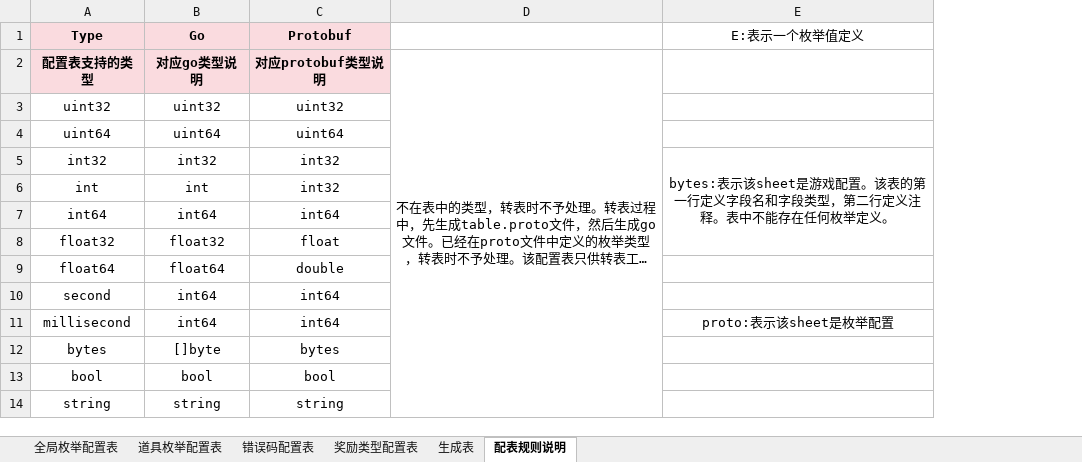
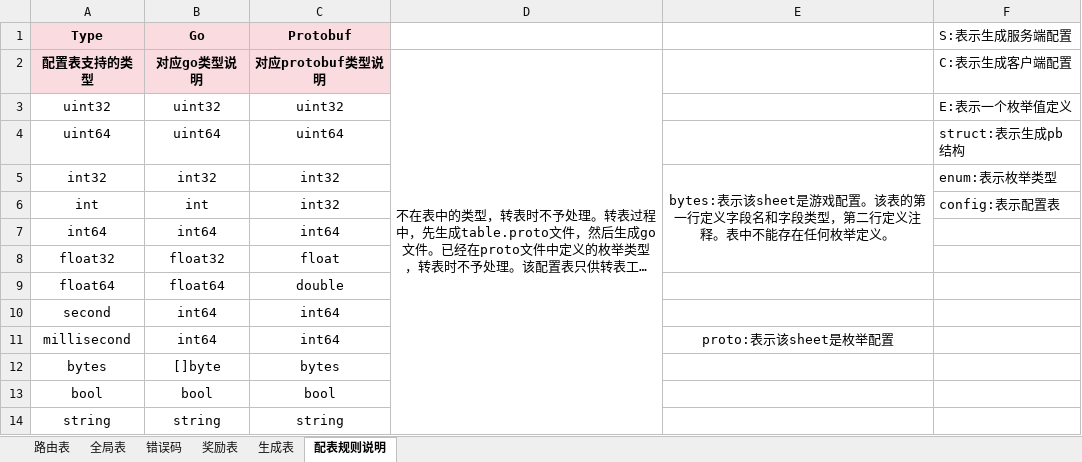
Before and after one commit to hechh/universal, an Excel workbook: configure/table/define.xlsx, sheet 配表规则说明, drawn as a sheet; long unchanged cells end in …; values as stored, in another font and other column widths than the file's, no borders; the diff names each change by its address in the sheet, - before the commit and + after, or states it on an @@ line.

```diff
--- a/configure/table/define.xlsx (sheet 配表规则说明)
+++ b/configure/table/define.xlsx (sheet 配表规则说明)
-sheet tab: 全局枚举配置表
+sheet tab: 全局表
-sheet tab: 错误码配置表
+sheet tab: 错误码
-sheet tab: 道具枚举配置表
-sheet tab: 奖励类型配置表
+sheet tab: 路由表
+sheet tab: 奖励表
+column F (S:表示生成服务端配置), rows 2-6: C:表示生成客户端配置 | E:表示一个枚举值定义 | struct:表示生成pb结构 | enum:表示枚举类型 | config:表示配置表
-E1: E:表示一个枚举值定义
+E1: (empty)
```
Also changed, not shown: sheet 全局表, sheet 生成表, 1 other file.
